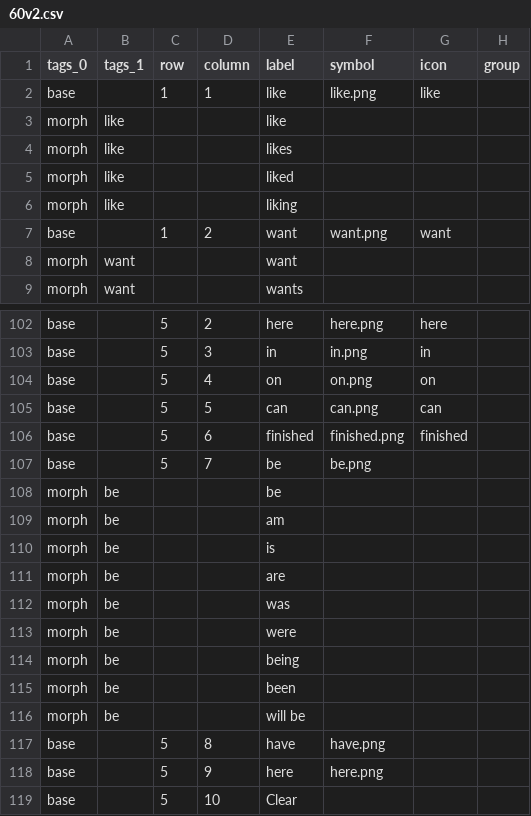
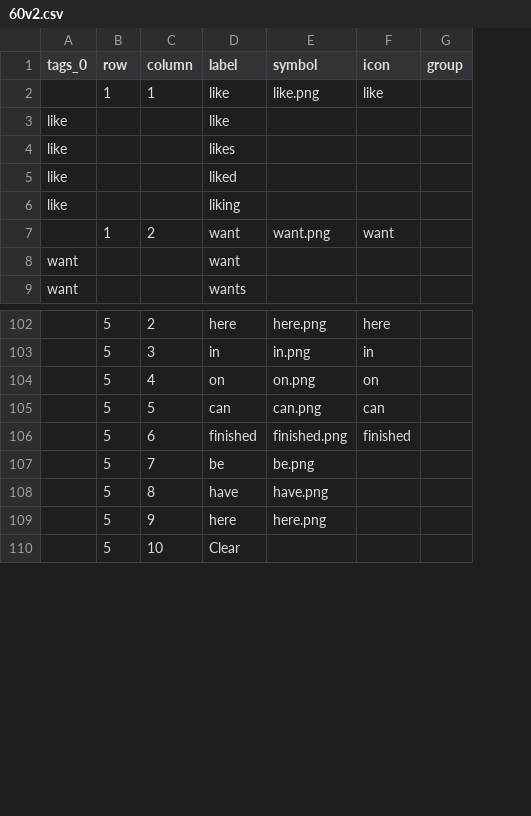
Before and after one commit to gbishop/OS-DPI, a CSV file: docs/examples/content/60v2.csv, drawn as a sheet; only a part is shown, gaps mark what is left out; removed rows and columns are numbered as before the commit, all else as after; the diff names each change by its address in the sheet, - before the commit and + after, or states it on an @@ line.

```diff
--- a/docs/examples/content/60v2.csv
+++ b/docs/examples/content/60v2.csv
-column A (tags_0), rows 2-9: base | morph | morph | morph | morph | base | morph | morph; rows 102-107: all base; rows 117-119: all base
-A1: tags_1
+A1: tags_0
-row 108: morph | be |  |  | be
-row 109: morph | be |  |  | am
-row 110: morph | be |  |  | is
-row 111: morph | be |  |  | are
-row 112: morph | be |  |  | was
-row 113: morph | be |  |  | were
-row 114: morph | be |  |  | being
-row 115: morph | be |  |  | been
-row 116: morph | be |  |  | will be
```
Also changed, not shown: 8 other files.
